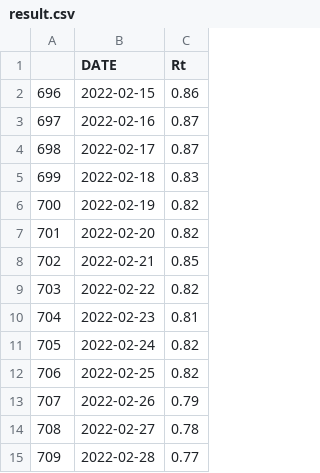
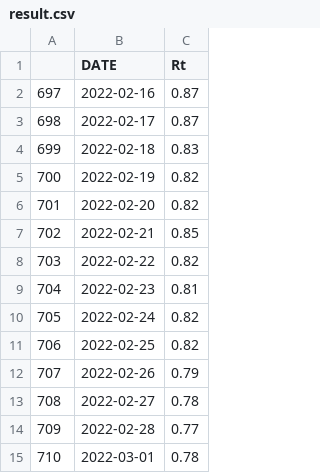
Before and after one commit to amcaw/reproduction_rate, a CSV file: result.csv, drawn as a sheet.

```diff
--- a/result.csv
+++ b/result.csv
@@ -1,3 +1,2 @@
 "","DATE","Rt"
-"696","2022-02-15","0.86"
 "697","2022-02-16","0.87"
@@ -15 +14,2 @@
 "709","2022-02-28","0.77"
+"710","2022-03-01","0.78"
```
